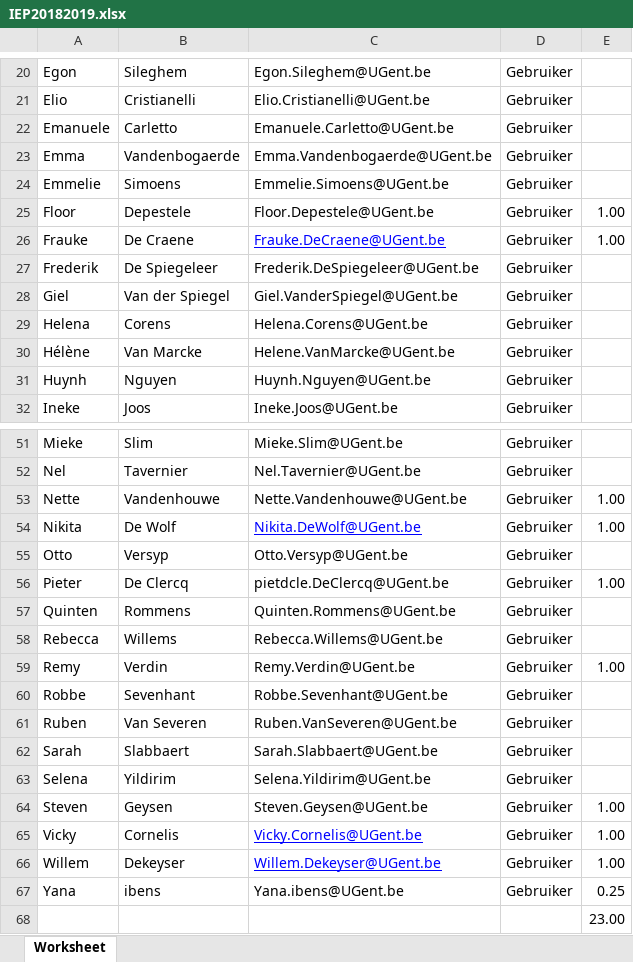
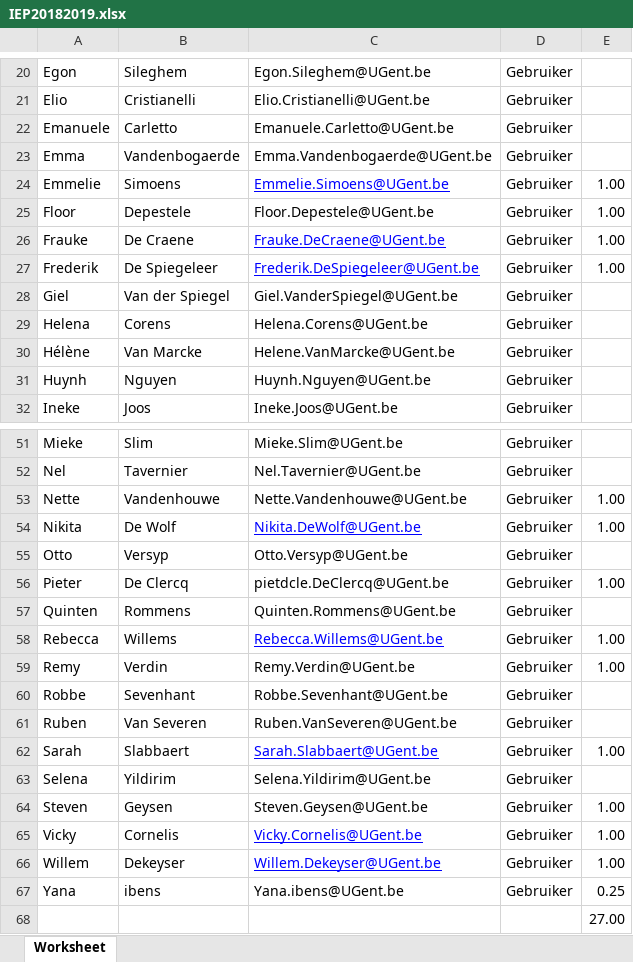
Before and after one commit to CogComNeuroSci/instruments-master, an Excel workbook: 2018_2019/Misc/HalloweenPumpkins/IEP20182019.xlsx, sheet Worksheet, drawn as a sheet; only a part is shown, gaps mark what is left out; values as stored, in another font and other column widths than the file's, no borders; the diff names each change by its address in the sheet, - before the commit and + after, or states it on an @@ line.

Commit message:
some pumpkins with 40 minutes to go

```diff
--- a/2018_2019/Misc/HalloweenPumpkins/IEP20182019.xlsx (sheet Worksheet)
+++ b/2018_2019/Misc/HalloweenPumpkins/IEP20182019.xlsx (sheet Worksheet)
@@ C24 underline: off → on, text colour: black → #0000FF @@
-E24: (empty)
+E24: 1.00
@@ C27 underline: off → on, text colour: black → #0000FF @@
-E27: (empty)
+E27: 1.00
@@ C58 underline: off → on, text colour: black → #0000FF @@
-E58: (empty)
+E58: 1.00
@@ C62 underline: off → on, text colour: black → #0000FF @@
-E62: (empty)
+E62: 1.00
-E68: 23.00
+E68: 27.00
```
Also changed, not shown: 6 other files.
